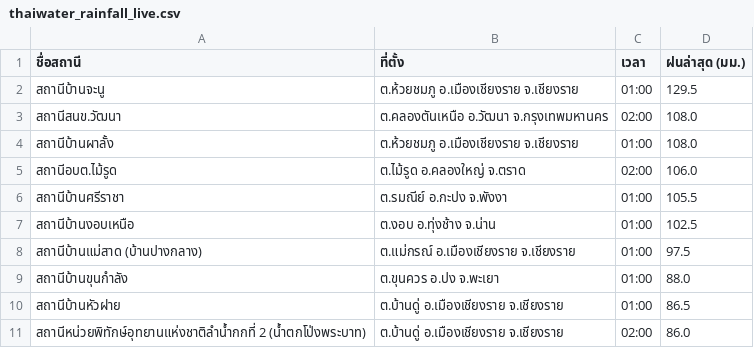
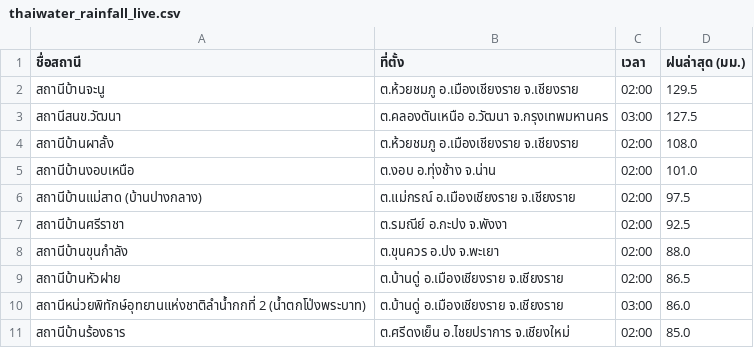
Before and after one commit to chaleeexez/scraper, a CSV file: thaiwater_rainfall_live.csv, drawn as a sheet.

```diff
--- a/thaiwater_rainfall_live.csv
+++ b/thaiwater_rainfall_live.csv
@@ -1,11 +1,11 @@
 ชื่อสถานี,ที่ตั้ง,เวลา,ฝนล่าสุด (มม.)
-สถานีบ้านจะนู,ต.ห้วยชมภู อ.เมืองเชียงราย จ.เชียงราย,01:00,129.5
-สถานีสนข.วัฒนา,ต.คลองตันเหนือ อ.วัฒนา จ.กรุงเทพมหานคร,02:00,108.0
-สถานีบ้านผาลั้ง,ต.ห้วยชมภู อ.เมืองเชียงราย จ.เชียงราย,01:00,108.0
-สถานีอบต.ไม้รูด,ต.ไม้รูด อ.คลองใหญ่ จ.ตราด,02:00,106.0
-สถานีบ้านศรีราชา,ต.รมณีย์ อ.กะปง จ.พังงา,01:00,105.5
-สถานีบ้านงอบเหนือ,ต.งอบ อ.ทุ่งช้าง จ.น่าน,01:00,102.5
-สถานีบ้านแม่สาด (บ้านปางกลาง),ต.แม่กรณ์ อ.เมืองเชียงราย จ.เชียงราย,01:00,97.5
-สถานีบ้านขุนกำลัง,ต.ขุนควร อ.ปง จ.พะเยา,01:00,88.0
-สถานีบ้านหัวฝาย,ต.บ้านดู่ อ.เมืองเชียงราย จ.เชียงราย,01:00,86.5
-สถานีหน่วยพิทักษ์อุทยานแห่งชาติลำน้ำกกที่ 2 (น้ำตกโป่งพระบาท),ต.บ้านดู่ อ.เมืองเชียงราย จ.เชียงราย,02:00,86.0
+สถานีบ้านจะนู,ต.ห้วยชมภู อ.เมืองเชียงราย จ.เชียงราย,02:00,129.5
+สถานีสนข.วัฒนา,ต.คลองตันเหนือ อ.วัฒนา จ.กรุงเทพมหานคร,03:00,127.5
+สถานีบ้านผาลั้ง,ต.ห้วยชมภู อ.เมืองเชียงราย จ.เชียงราย,02:00,108.0
+สถานีบ้านงอบเหนือ,ต.งอบ อ.ทุ่งช้าง จ.น่าน,02:00,101.0
+สถานีบ้านแม่สาด (บ้านปางกลาง),ต.แม่กรณ์ อ.เมืองเชียงราย จ.เชียงราย,02:00,97.5
+สถานีบ้านศรีราชา,ต.รมณีย์ อ.กะปง จ.พังงา,02:00,92.5
+สถานีบ้านขุนกำลัง,ต.ขุนควร อ.ปง จ.พะเยา,02:00,88.0
+สถานีบ้านหัวฝาย,ต.บ้านดู่ อ.เมืองเชียงราย จ.เชียงราย,02:00,86.5
+สถานีหน่วยพิทักษ์อุทยานแห่งชาติลำน้ำกกที่ 2 (น้ำตกโป่งพระบาท),ต.บ้านดู่ อ.เมืองเชียงราย จ.เชียงราย,03:00,86.0
+สถานีบ้านร้องธาร,ต.ศรีดงเย็น อ.ไชยปราการ จ.เชียงใหม่,02:00,85.0
```
